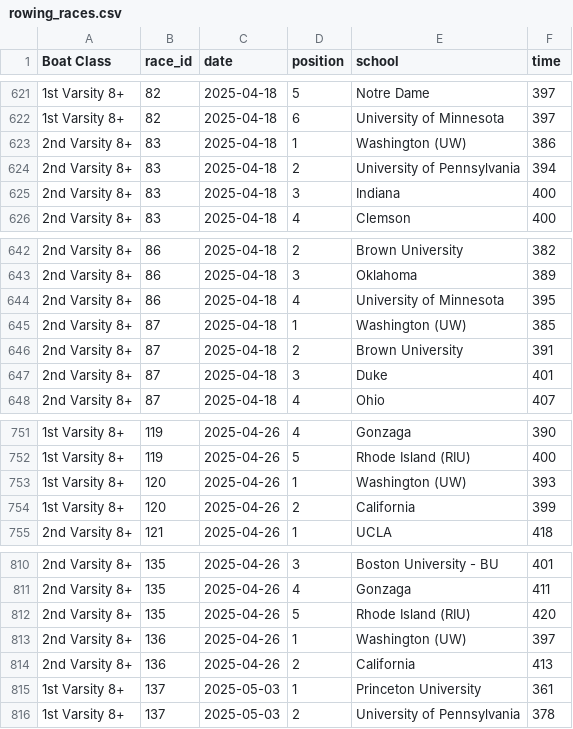
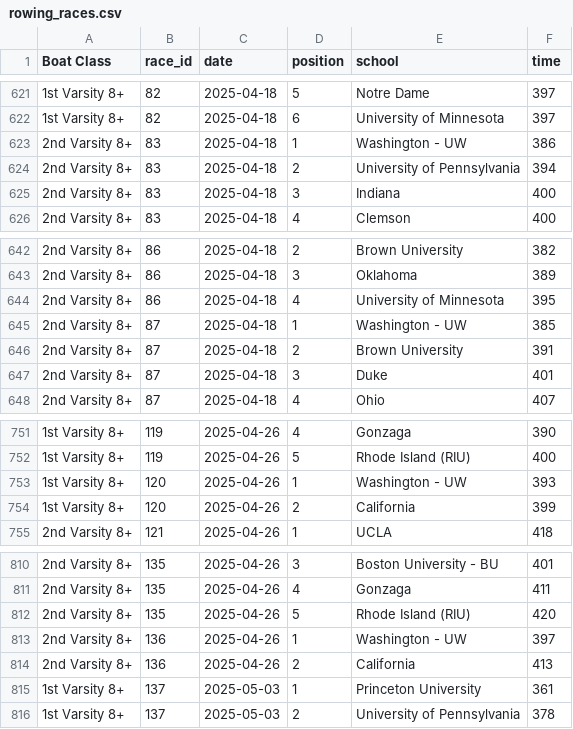
Before and after one commit to LouisPRutgers/RowingRankingApp, a CSV file: data/rowing_races.csv, drawn as a sheet; only a part is shown, gaps mark what is left out; the diff covers the shown part only.

Commit message:
fix washington typo

```diff
--- a/data/rowing_races.csv
+++ b/data/rowing_races.csv
@@ -622,3 +622,3 @@ Boat Class,race_id,date,position,school,time
 1st Varsity 8+,82,2025-04-18,6,University of Minnesota,397
-2nd Varsity 8+,83,2025-04-18,1,Washington (UW),386
+2nd Varsity 8+,83,2025-04-18,1,Washington - UW,386
 2nd Varsity 8+,83,2025-04-18,2,University of Pennsylvania,394
@@ -644,3 +644,3 @@ Boat Class,race_id,date,position,school,time
 2nd Varsity 8+,86,2025-04-18,4,University of Minnesota,395
-2nd Varsity 8+,87,2025-04-18,1,Washington (UW),385
+2nd Varsity 8+,87,2025-04-18,1,Washington - UW,385
 2nd Varsity 8+,87,2025-04-18,2,Brown University,391
@@ -752,3 +752,3 @@ Boat Class,race_id,date,position,school,time
 1st Varsity 8+,119,2025-04-26,5,Rhode Island (RIU),400
-1st Varsity 8+,120,2025-04-26,1,Washington (UW),393
+1st Varsity 8+,120,2025-04-26,1,Washington - UW,393
 1st Varsity 8+,120,2025-04-26,2,California,399
@@ -812,3 +812,3 @@ Boat Class,race_id,date,position,school,time
 2nd Varsity 8+,135,2025-04-26,5,Rhode Island (RIU),420
-2nd Varsity 8+,136,2025-04-26,1,Washington (UW),397
+2nd Varsity 8+,136,2025-04-26,1,Washington - UW,397
 2nd Varsity 8+,136,2025-04-26,2,California,413
```
Also changed, not shown: 10 edited cells elsewhere in this file.
